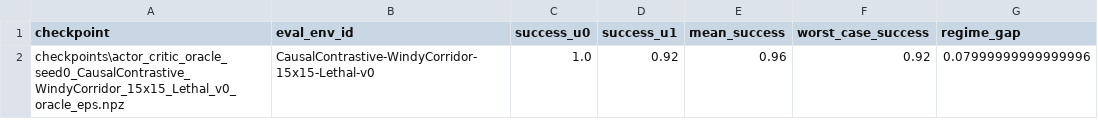
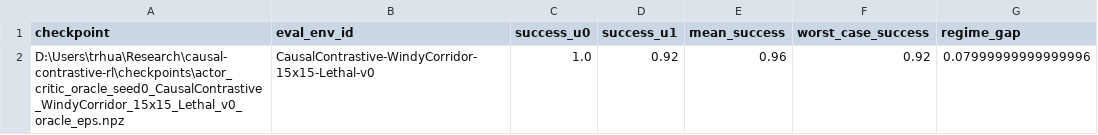
Before and after one commit to tingrui-huang/causal-contrastive-rl, a CSV file: results/actor_oracle_forced_u.csv, drawn as a sheet.

```diff
--- a/results/actor_oracle_forced_u.csv
+++ b/results/actor_oracle_forced_u.csv
@@ -1,2 +1,2 @@
 checkpoint,eval_env_id,success_u0,success_u1,mean_success,worst_case_success,regime_gap
-checkpoints\actor_critic_oracle_seed0_CausalContrastive_WindyCorridor_15x15_Lethal_v0_oracle_eps.npz,CausalContrastive-WindyCorridor-15x15-Lethal-v0,1.0,0.92,0.96,0.92,0.07999999999999996
+D:\Users\trhua\Research\causal-contrastive-rl\checkpoints\actor_critic_oracle_seed0_CausalContrastive_WindyCorridor_15x15_Lethal_v0_oracle_eps.npz,CausalContrastive-WindyCorridor-15x15-Lethal-v0,1.0,0.92,0.96,0.92,0.07999999999999996
```
Also changed, not shown: 2 other files.
